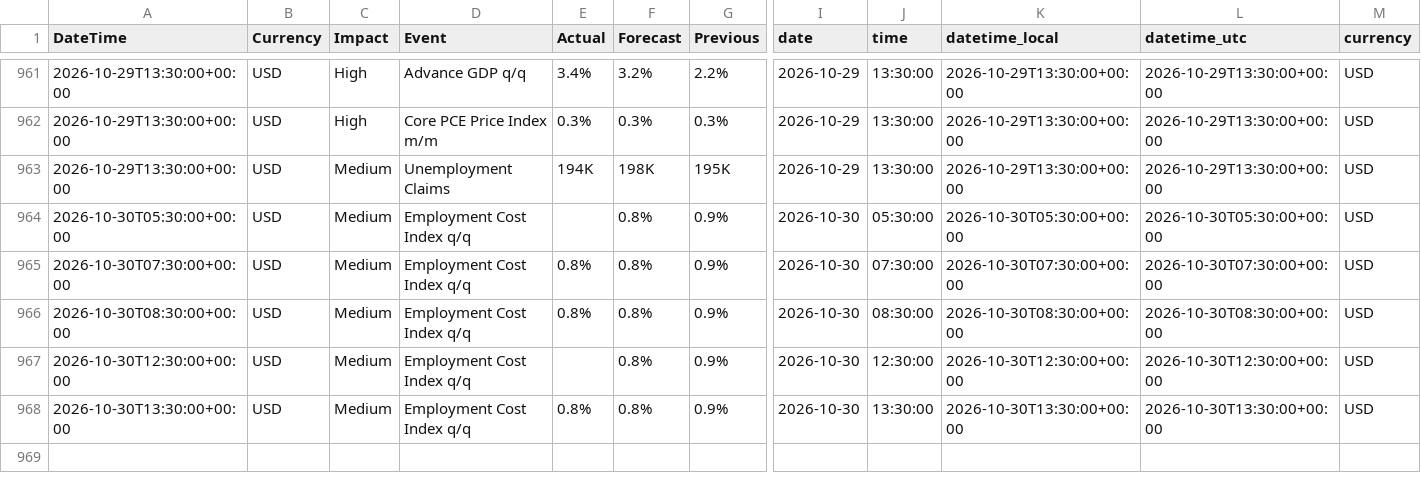
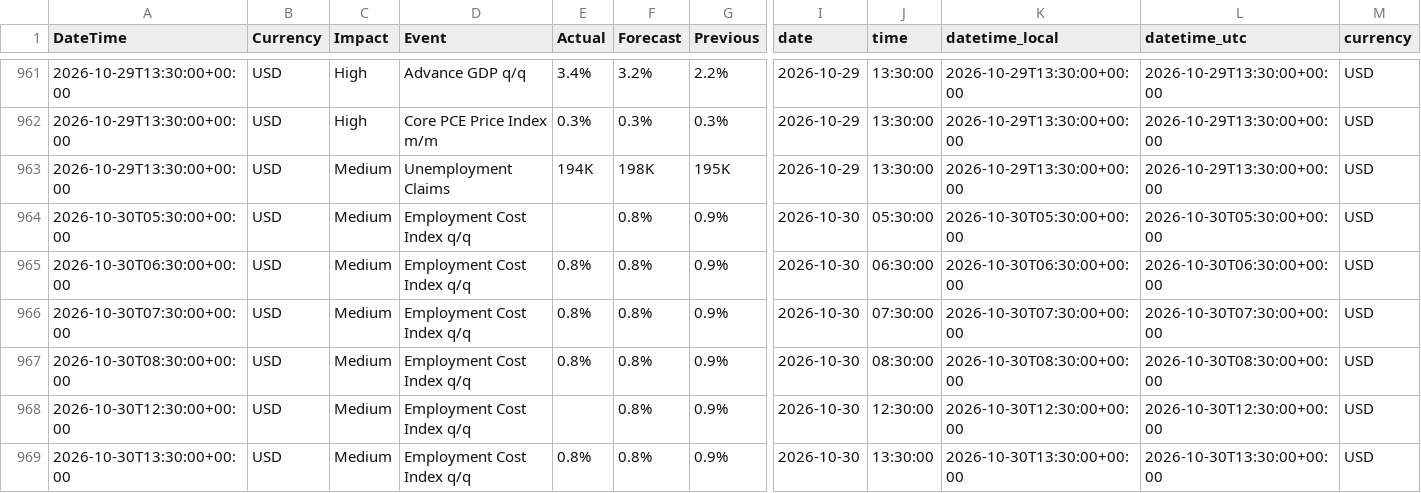
Before and after one commit to AbhiHacler/macrodata, a CSV file: forex_factory_cache.csv, drawn as a sheet; only a part is shown, gaps mark what is left out; rows hold the shown columns only; the diff names each change by its address in the sheet, - before the commit and + after, or states it on an @@ line.

```diff
--- a/forex_factory_cache.csv
+++ b/forex_factory_cache.csv
+row 965: 2026-10-30T06:30:00+00:00 | USD | Medium | Employment Cost Index q/q | 0.8% | 0.8% | 0.9% | 2026-10-30 | 06:30:00 | 2026-10-30T06:30:00+00:00 | 2026-10-30T06:30:00+00:00 | USD
```
